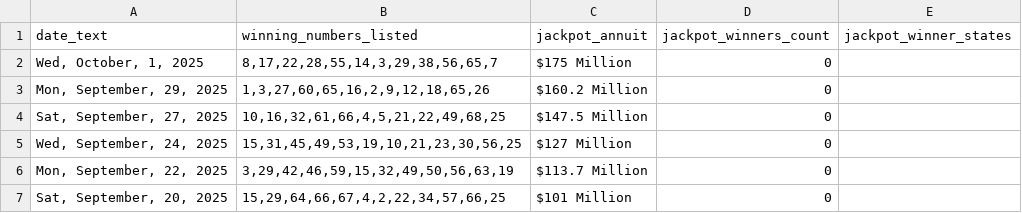
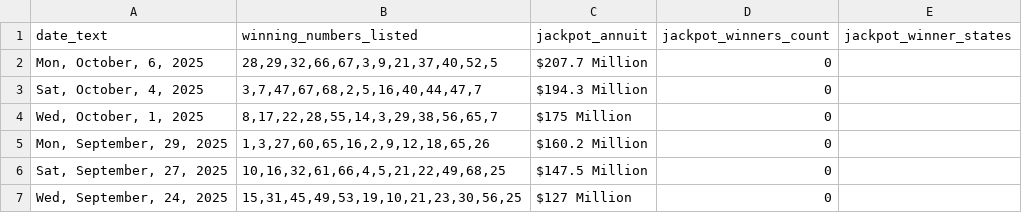
Before and after one commit to d3sktopfusion-cloud/mp_result, a CSV file: powerball_results.csv, drawn as a sheet; only a part is shown; the shorter side is filled out with more unchanged rows; the diff names each change by its address in the sheet, - before the commit and + after, or states it on an @@ line.

```diff
--- a/powerball_results.csv
+++ b/powerball_results.csv
+row 2: Mon, October, 6, 2025 | 28,29,32,66,67,3,9,21,37,40,52,5 | $207.7 Million | 0
+row 3: Sat, October, 4, 2025 | 3,7,47,67,68,2,5,16,40,44,47,7 | $194.3 Million | 0
```
Also changed, not shown: mega_millions_results.csv, 1 other file.
